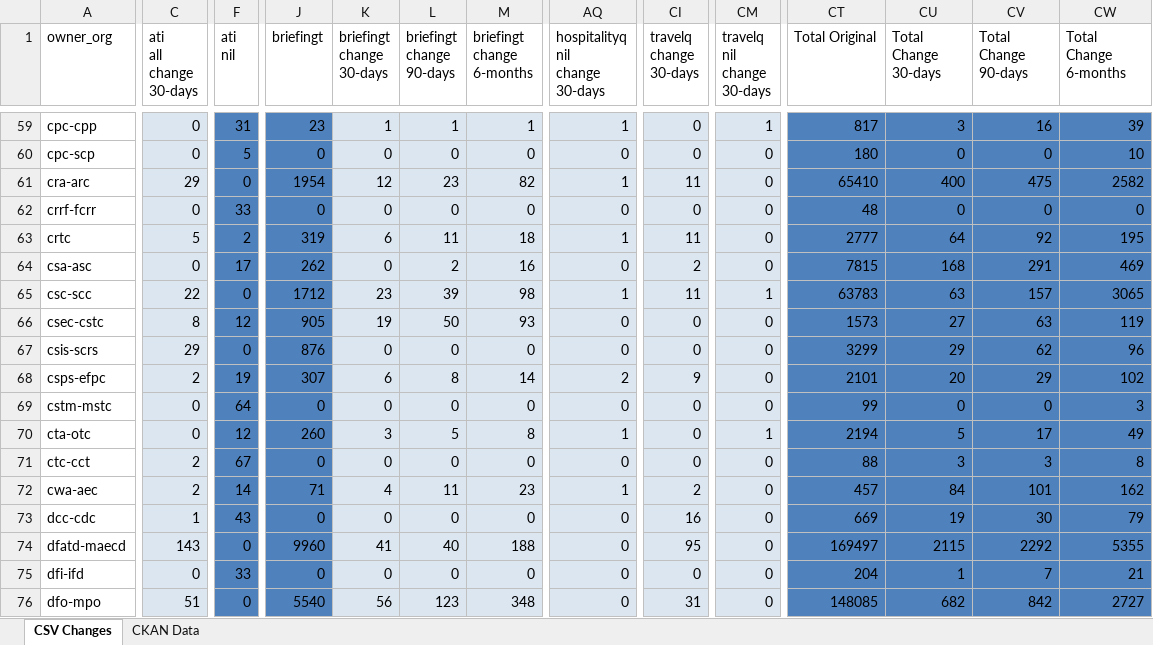
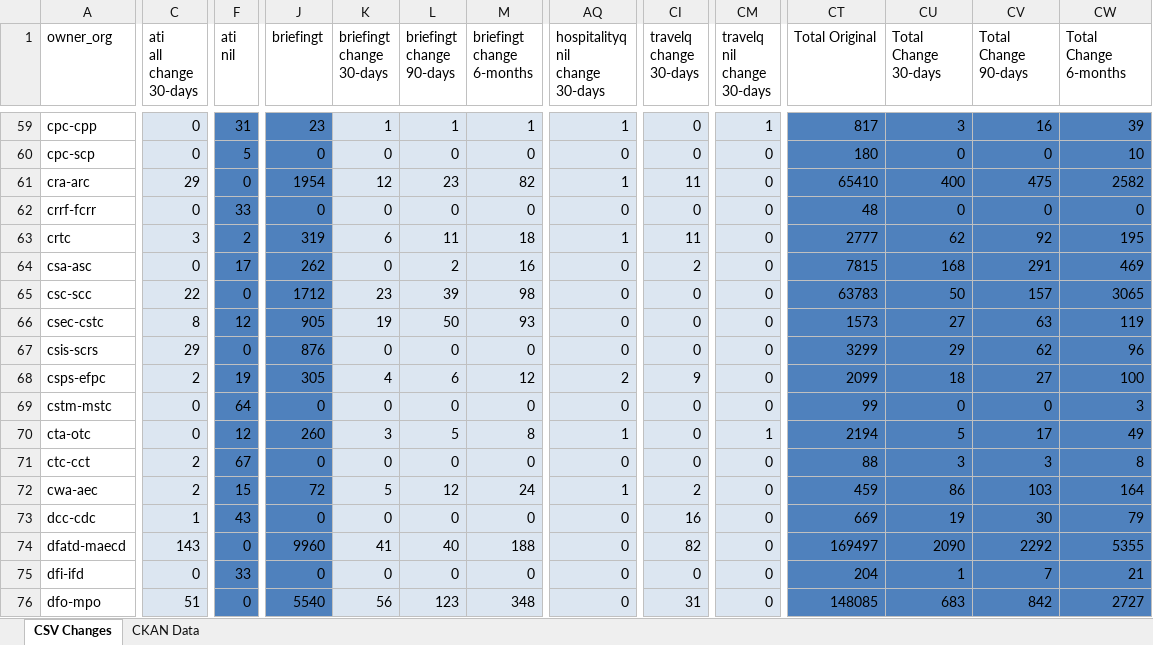
Before and after one commit to PatLittle/analytics-corporate-reporting, an Excel workbook: PD_CHANGES_RPT/PD_Activity.xlsx, sheet CSV Changes, drawn as a sheet; only a part is shown, gaps mark what is left out; values as stored, in another font and other column widths than the file's, no borders; the diff covers the shown part only; the diff names each change by its address in the sheet, - before the commit and + after, or states it on an @@ line.

```diff
--- a/PD_CHANGES_RPT/PD_Activity.xlsx (sheet CSV Changes)
+++ b/PD_CHANGES_RPT/PD_Activity.xlsx (sheet CSV Changes)
-C63 (ati all change 30-days): 5
+C63 (ati all change 30-days): 3
-CU63 (Total Change 30-days): 64
+CU63 (Total Change 30-days): 62
-AQ65 (hospitalityq nil change 30-days): 1
+AQ65 (hospitalityq nil change 30-days): 0
-CI65 (travelq change 30-days): 11
+CI65 (travelq change 30-days): 0
-CM65 (travelq nil change 30-days): 1
+CM65 (travelq nil change 30-days): 0
-CU65 (Total Change 30-days): 63
+CU65 (Total Change 30-days): 50
-J68 (briefingt): 307
+J68 (briefingt): 305
-K68 (briefingt change 30-days): 6
+K68 (briefingt change 30-days): 4
-L68 (briefingt change 90-days): 8
+L68 (briefingt change 90-days): 6
-M68 (briefingt change 6-months): 14
+M68 (briefingt change 6-months): 12
-CT68 (Total Original): 2101
+CT68 (Total Original): 2099
-CU68 (Total Change 30-days): 20
+CU68 (Total Change 30-days): 18
-CV68 (Total Change 90-days): 29
+CV68 (Total Change 90-days): 27
-CW68 (Total Change 6-months): 102
+CW68 (Total Change 6-months): 100
-F72 (ati nil): 14
+F72 (ati nil): 15
-J72 (briefingt): 71
+J72 (briefingt): 72
-K72 (briefingt change 30-days): 4
+K72 (briefingt change 30-days): 5
-L72 (briefingt change 90-days): 11
+L72 (briefingt change 90-days): 12
-M72 (briefingt change 6-months): 23
+M72 (briefingt change 6-months): 24
-CT72 (Total Original): 457
+CT72 (Total Original): 459
-CU72 (Total Change 30-days): 84
+CU72 (Total Change 30-days): 86
-CV72 (Total Change 90-days): 101
+CV72 (Total Change 90-days): 103
-CW72 (Total Change 6-months): 162
+CW72 (Total Change 6-months): 164
-CI74 (travelq change 30-days): 95
+CI74 (travelq change 30-days): 82
-CU74 (Total Change 30-days): 2115
+CU74 (Total Change 30-days): 2090
-CU76 (Total Change 30-days): 682
+CU76 (Total Change 30-days): 683
```
Also changed, not shown: 265 edited cells elsewhere in this sheet, sheet CKAN Data, 2 other files.
